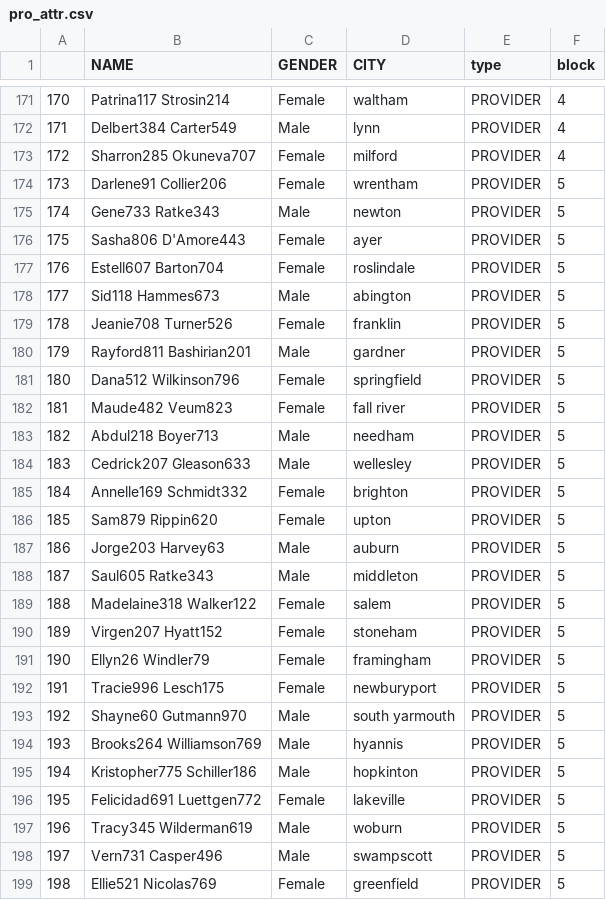
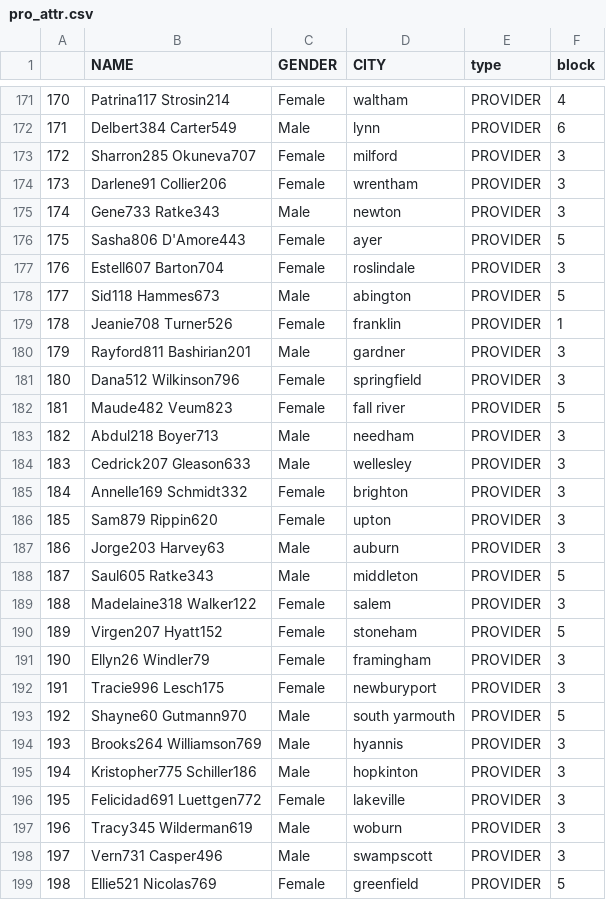
Before and after one commit to duffysueellen/Personal_Blog, a CSV file: posts/Post_Five - Copy/pro_attr.csv, drawn as a sheet; only a part is shown, gaps mark what is left out; the diff covers the shown part only.

```diff
--- a/posts/Post_Five - Copy/pro_attr.csv
+++ b/posts/Post_Five - Copy/pro_attr.csv
@@ -171,29 +171,29 @@
 "170","Patrina117 Strosin214","Female","waltham","PROVIDER",4
-"171","Delbert384 Carter549","Male","lynn","PROVIDER",4
-"172","Sharron285 Okuneva707","Female","milford","PROVIDER",4
-"173","Darlene91 Collier206","Female","wrentham","PROVIDER",5
-"174","Gene733 Ratke343","Male","newton","PROVIDER",5
+"171","Delbert384 Carter549","Male","lynn","PROVIDER",6
+"172","Sharron285 Okuneva707","Female","milford","PROVIDER",3
+"173","Darlene91 Collier206","Female","wrentham","PROVIDER",3
+"174","Gene733 Ratke343","Male","newton","PROVIDER",3
 "175","Sasha806 D'Amore443","Female","ayer","PROVIDER",5
-"176","Estell607 Barton704","Female","roslindale","PROVIDER",5
+"176","Estell607 Barton704","Female","roslindale","PROVIDER",3
 "177","Sid118 Hammes673","Male","abington","PROVIDER",5
-"178","Jeanie708 Turner526","Female","franklin","PROVIDER",5
-"179","Rayford811 Bashirian201","Male","gardner","PROVIDER",5
-"180","Dana512 Wilkinson796","Female","springfield","PROVIDER",5
+"178","Jeanie708 Turner526","Female","franklin","PROVIDER",1
+"179","Rayford811 Bashirian201","Male","gardner","PROVIDER",3
+"180","Dana512 Wilkinson796","Female","springfield","PROVIDER",3
 "181","Maude482 Veum823","Female","fall river","PROVIDER",5
-"182","Abdul218 Boyer713","Male","needham","PROVIDER",5
-"183","Cedrick207 Gleason633","Male","wellesley","PROVIDER",5
-"184","Annelle169 Schmidt332","Female","brighton","PROVIDER",5
-"185","Sam879 Rippin620","Female","upton","PROVIDER",5
-"186","Jorge203 Harvey63","Male","auburn","PROVIDER",5
+"182","Abdul218 Boyer713","Male","needham","PROVIDER",3
+"183","Cedrick207 Gleason633","Male","wellesley","PROVIDER",3
+"184","Annelle169 Schmidt332","Female","brighton","PROVIDER",3
+"185","Sam879 Rippin620","Female","upton","PROVIDER",3
+"186","Jorge203 Harvey63","Male","auburn","PROVIDER",3
 "187","Saul605 Ratke343","Male","middleton","PROVIDER",5
-"188","Madelaine318 Walker122","Female","salem","PROVIDER",5
+"188","Madelaine318 Walker122","Female","salem","PROVIDER",3
 "189","Virgen207 Hyatt152","Female","stoneham","PROVIDER",5
-"190","Ellyn26 Windler79","Female","framingham","PROVIDER",5
-"191","Tracie996 Lesch175","Female","newburyport","PROVIDER",5
+"190","Ellyn26 Windler79","Female","framingham","PROVIDER",3
+"191","Tracie996 Lesch175","Female","newburyport","PROVIDER",3
 "192","Shayne60 Gutmann970","Male","south yarmouth","PROVIDER",5
-"193","Brooks264 Williamson769","Male","hyannis","PROVIDER",5
-"194","Kristopher775 Schiller186","Male","hopkinton","PROVIDER",5
-"195","Felicidad691 Luettgen772","Female","lakeville","PROVIDER",5
-"196","Tracy345 Wilderman619","Male","woburn","PROVIDER",5
-"197","Vern731 Casper496","Male","swampscott","PROVIDER",5
+"193","Brooks264 Williamson769","Male","hyannis","PROVIDER",3
+"194","Kristopher775 Schiller186","Male","hopkinton","PROVIDER",3
+"195","Felicidad691 Luettgen772","Female","lakeville","PROVIDER",3
+"196","Tracy345 Wilderman619","Male","woburn","PROVIDER",3
+"197","Vern731 Casper496","Male","swampscott","PROVIDER",3
 "198","Ellie521 Nicolas769","Female","greenfield","PROVIDER",5
```
Also changed, not shown: 72 edited cells elsewhere in this file, posts/Post_Five - Copy/attribute_list.csv, posts/Post_Five - Copy/pat_attr.csv, 33 other files.
